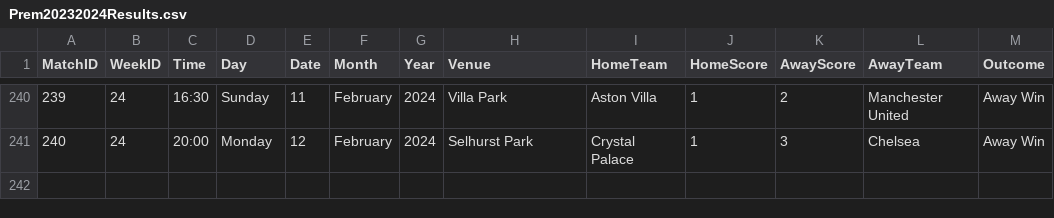
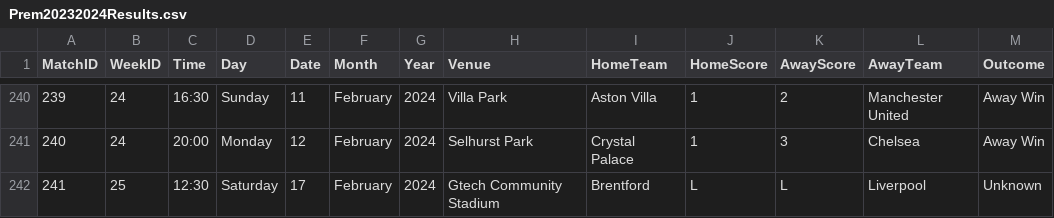
Before and after one commit to plcr9/Prem20232024, a CSV file: lib/Prem20232024Results.csv, drawn as a sheet; only a part is shown, gaps mark what is left out.

Commit message:
Update Prem20232024Results.csv

```diff
--- a/lib/Prem20232024Results.csv
+++ b/lib/Prem20232024Results.csv
@@ -241 +241,2 @@
 240,24,20:00,Monday,12,February,2024,Selhurst Park,Crystal Palace,1,3,Chelsea,Away Win
+241,25,12:30,Saturday,17,February,2024,Gtech Community Stadium,Brentford,L,L,Liverpool,Unknown
```
